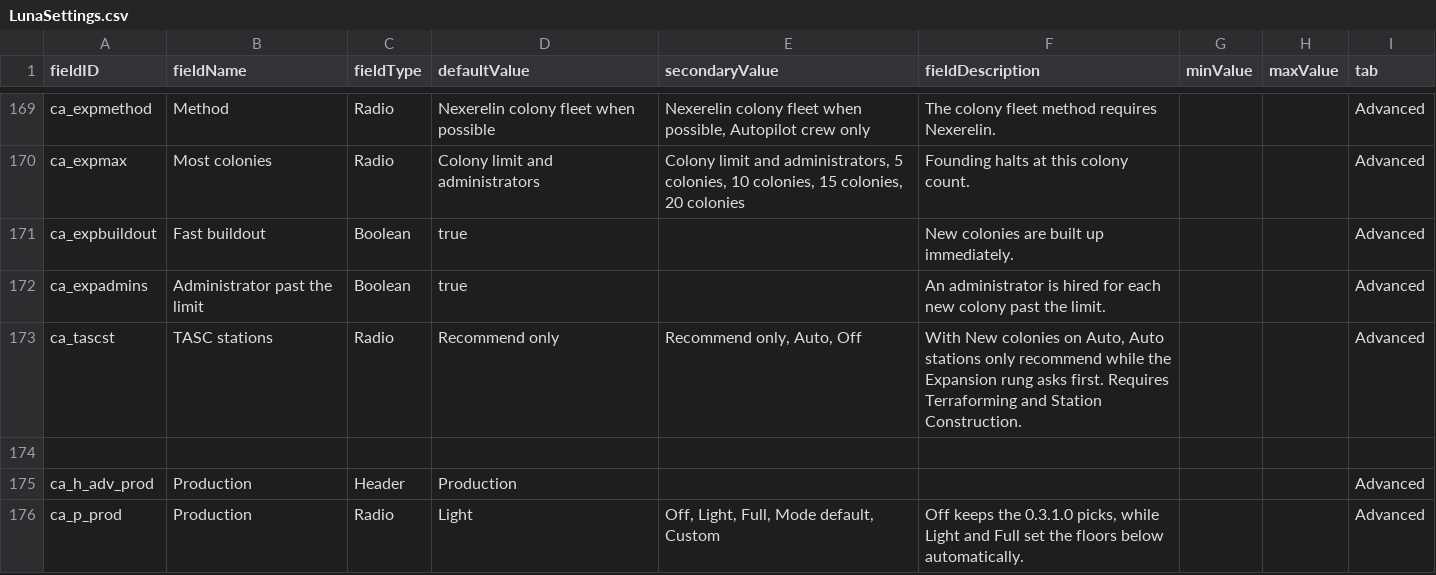
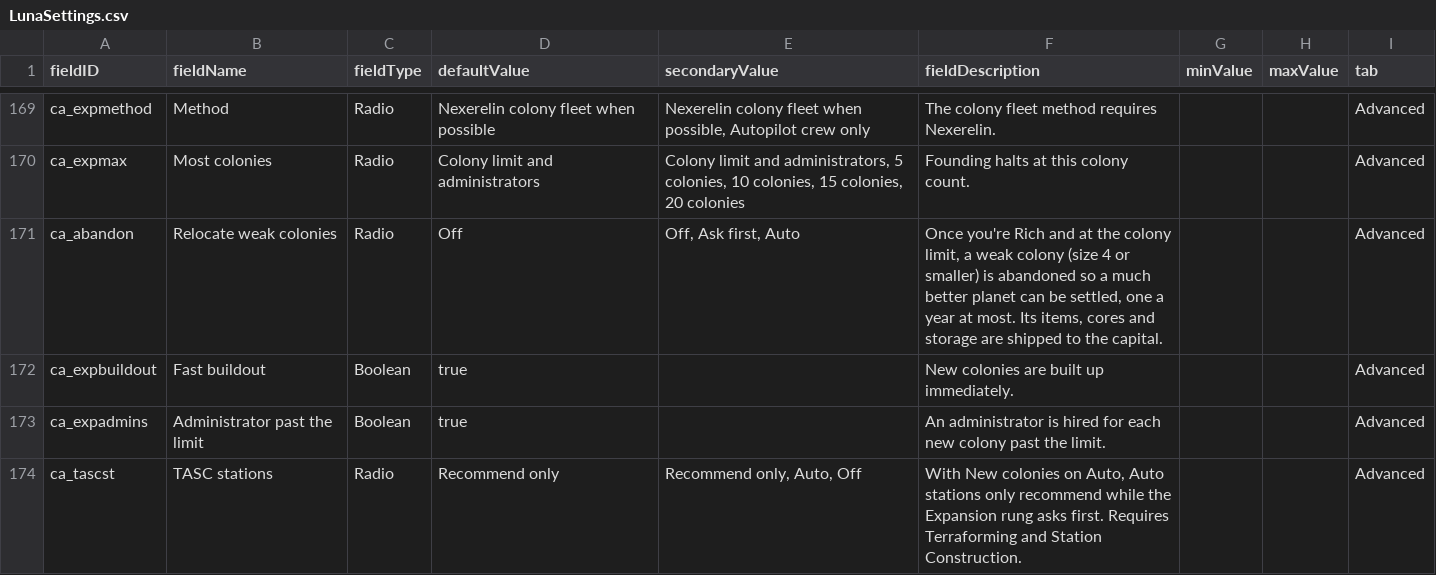
Before and after one commit to Mjolniar/auto-colonies, a CSV file: data/config/LunaSettings.csv, drawn as a sheet; only a part is shown, gaps mark what is left out; the shorter side is filled out with more unchanged rows; the diff names each change by its address in the sheet, - before the commit and + after, or states it on an @@ line.

```diff
--- a/data/config/LunaSettings.csv
+++ b/data/config/LunaSettings.csv
+row 171: ca_abandon | Relocate weak colonies | Radio | Off | Off, Ask first, Auto | Once you're Rich and at the colony limit, a weak colony (size 4 or smaller) is abandoned so a much better planet can be settled, one a year at most. Its items, cores and storage are shipped to the capital. |  |  | Advanced
```
Also changed, not shown: 15 other files.
